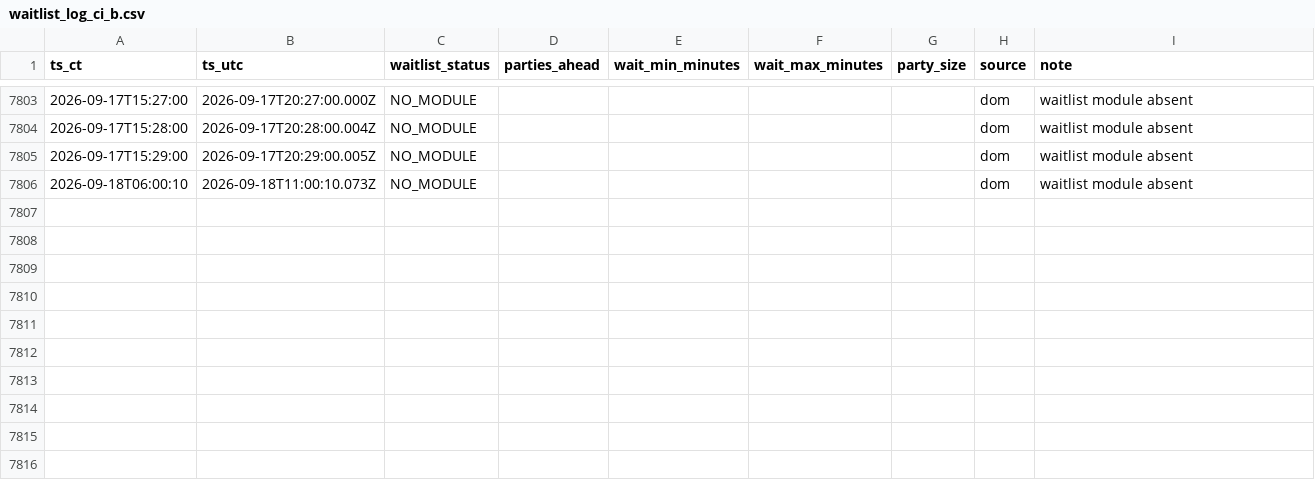
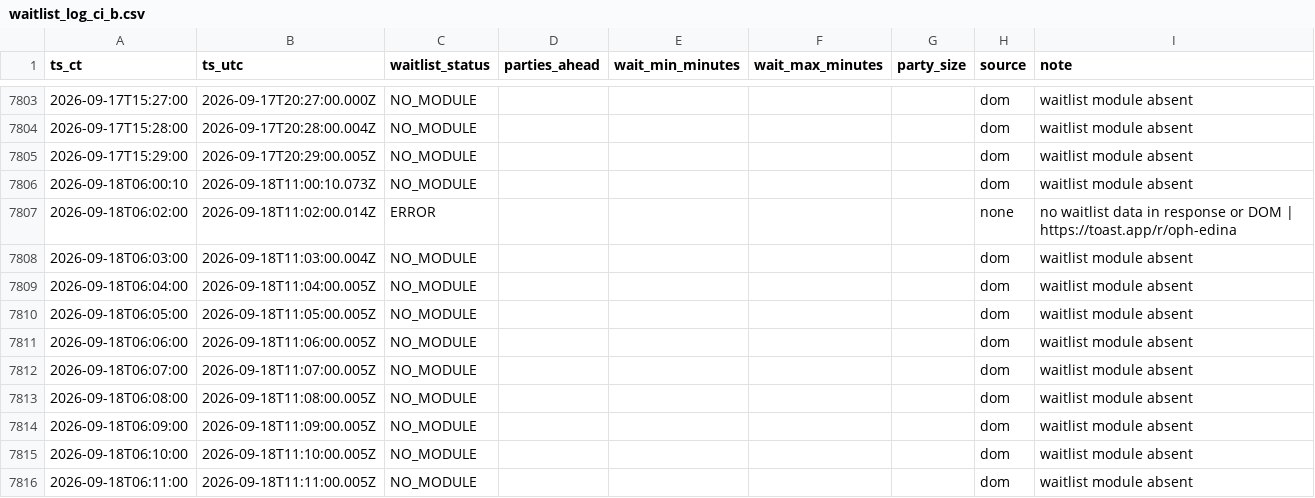
Before and after one commit to bront-s/oph-edina-waitlist, a CSV file: data/waitlist_log_ci_b.csv, drawn as a sheet; only a part is shown, gaps mark what is left out; the diff names each change by its address in the sheet, - before the commit and + after, or states it on an @@ line.

```diff
--- a/data/waitlist_log_ci_b.csv
+++ b/data/waitlist_log_ci_b.csv
+row 7807: 2026-09-18T06:02:00 | 2026-09-18T11:02:00.014Z | ERROR |  |  |  |  | none | no waitlist data in response or DOM | https://toast.app/r/oph-edina
+row 7808: 2026-09-18T06:03:00 | 2026-09-18T11:03:00.004Z | NO_MODULE |  |  |  |  | dom | waitlist module absent
+row 7809: 2026-09-18T06:04:00 | 2026-09-18T11:04:00.005Z | NO_MODULE |  |  |  |  | dom | waitlist module absent
+row 7810: 2026-09-18T06:05:00 | 2026-09-18T11:05:00.005Z | NO_MODULE |  |  |  |  | dom | waitlist module absent
+row 7811: 2026-09-18T06:06:00 | 2026-09-18T11:06:00.005Z | NO_MODULE |  |  |  |  | dom | waitlist module absent
+row 7812: 2026-09-18T06:07:00 | 2026-09-18T11:07:00.005Z | NO_MODULE |  |  |  |  | dom | waitlist module absent
+row 7813: 2026-09-18T06:08:00 | 2026-09-18T11:08:00.005Z | NO_MODULE |  |  |  |  | dom | waitlist module absent
+row 7814: 2026-09-18T06:09:00 | 2026-09-18T11:09:00.005Z | NO_MODULE |  |  |  |  | dom | waitlist module absent
+row 7815: 2026-09-18T06:10:00 | 2026-09-18T11:10:00.005Z | NO_MODULE |  |  |  |  | dom | waitlist module absent
+row 7816: 2026-09-18T06:11:00 | 2026-09-18T11:11:00.005Z | NO_MODULE |  |  |  |  | dom | waitlist module absent
```
